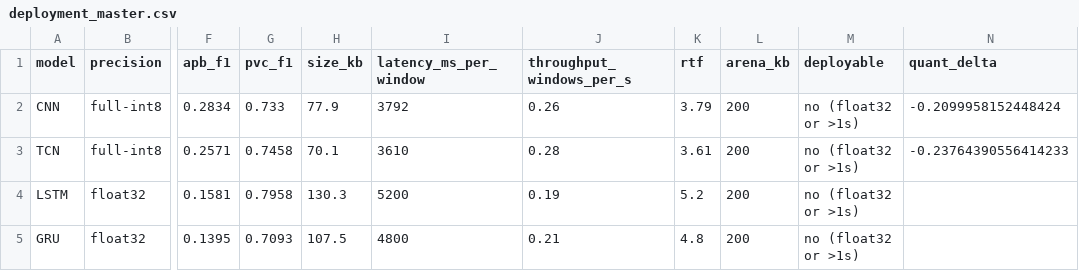
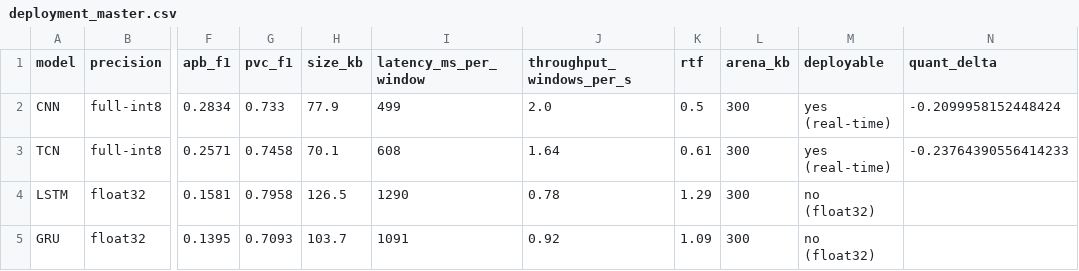
Before and after one commit to touhidsiddiqueeraj-bit/heartlens, a CSV file: heart-lens-training/results/deployment_master.csv, drawn as a sheet; only a part is shown, gaps mark what is left out; the diff names each change by its address in the sheet, - before the commit and + after, or states it on an @@ line.

```diff
--- a/heart-lens-training/results/deployment_master.csv
+++ b/heart-lens-training/results/deployment_master.csv
-I2 (latency_ms_per_window): 3792
+I2 (latency_ms_per_window): 499
-J2 (throughput_windows_per_s): 0.26
+J2 (throughput_windows_per_s): 2.0
-K2 (rtf): 3.79
+K2 (rtf): 0.5
-L2:L5 (arena_kb): 200
+L2:L5 (arena_kb): 300
-M2:M3 (deployable): no (float32 or >1s)
+M2:M3 (deployable): yes (real-time)
-I3 (latency_ms_per_window): 3610
+I3 (latency_ms_per_window): 608
-J3 (throughput_windows_per_s): 0.28
+J3 (throughput_windows_per_s): 1.64
-K3 (rtf): 3.61
+K3 (rtf): 0.61
-H4 (size_kb): 130.3
+H4 (size_kb): 126.5
-I4 (latency_ms_per_window): 5200
+I4 (latency_ms_per_window): 1290
-J4 (throughput_windows_per_s): 0.19
+J4 (throughput_windows_per_s): 0.78
-K4 (rtf): 5.2
+K4 (rtf): 1.29
-M4:M5 (deployable): no (float32 or >1s)
+M4:M5 (deployable): no (float32)
-H5 (size_kb): 107.5
+H5 (size_kb): 103.7
-I5 (latency_ms_per_window): 4800
+I5 (latency_ms_per_window): 1091
-J5 (throughput_windows_per_s): 0.21
+J5 (throughput_windows_per_s): 0.92
-K5 (rtf): 4.8
+K5 (rtf): 1.09
```
Also changed, not shown: hw_eval/captures/latency.csv, 56 other files.
